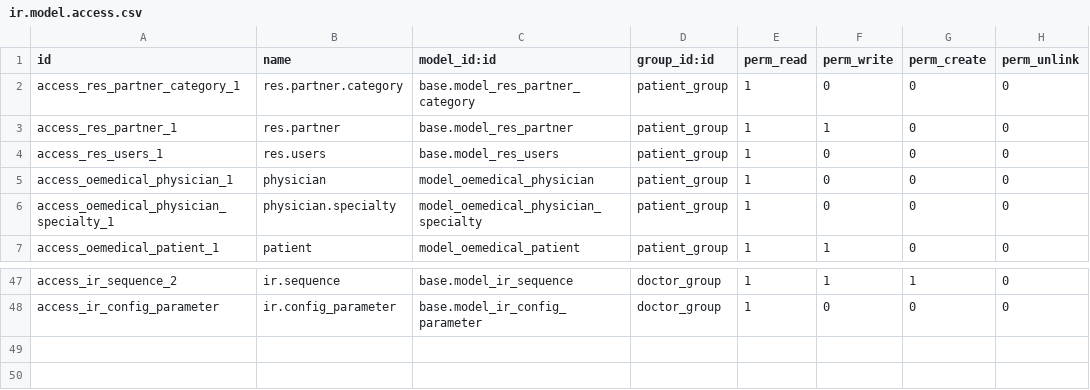
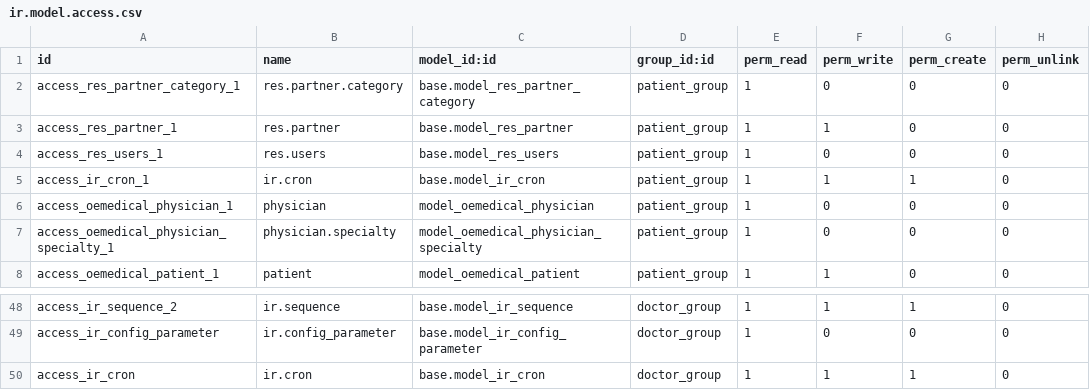
Before and after one commit to rrcruz85/sources, a CSV file: kbamed_open7/oemedical/security/ir.model.access.csv, drawn as a sheet; only a part is shown, gaps mark what is left out; the diff names each change by its address in the sheet, - before the commit and + after, or states it on an @@ line.

```diff
--- a/kbamed_open7/oemedical/security/ir.model.access.csv
+++ b/kbamed_open7/oemedical/security/ir.model.access.csv
+row 5: access_ir_cron_1 | ir.cron | base.model_ir_cron | patient_group | 1 | 1 | 1 | 0
+row 50: access_ir_cron | ir.cron | base.model_ir_cron | doctor_group | 1 | 1 | 1 | 0
```
Also changed, not shown: 7 other files.
